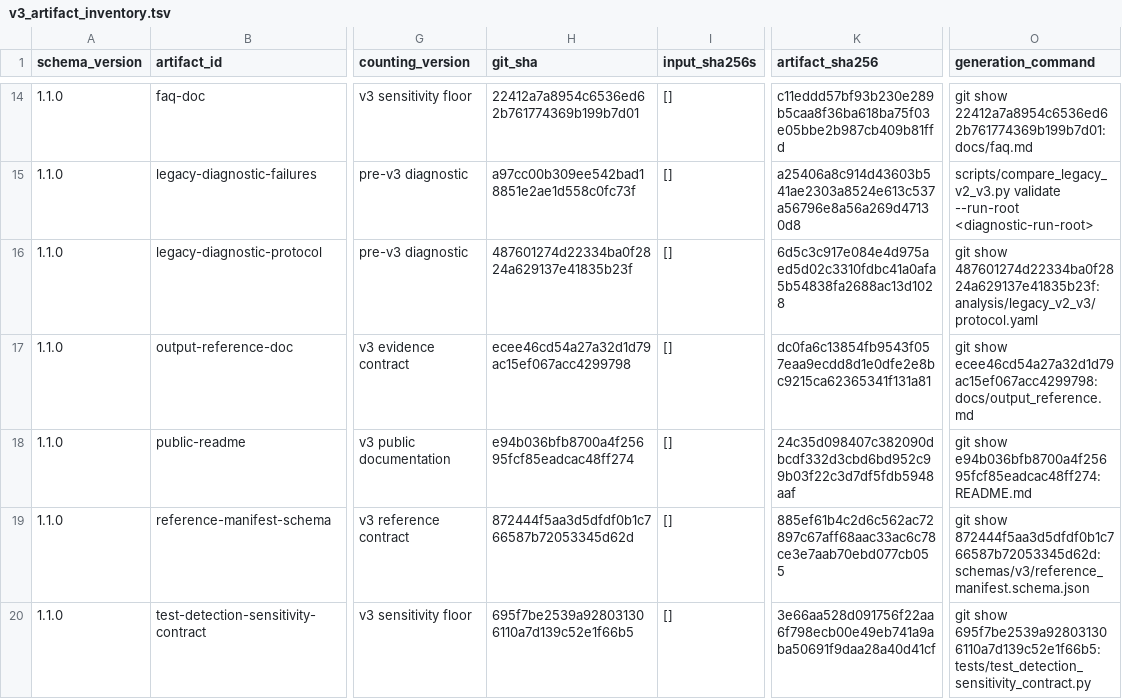
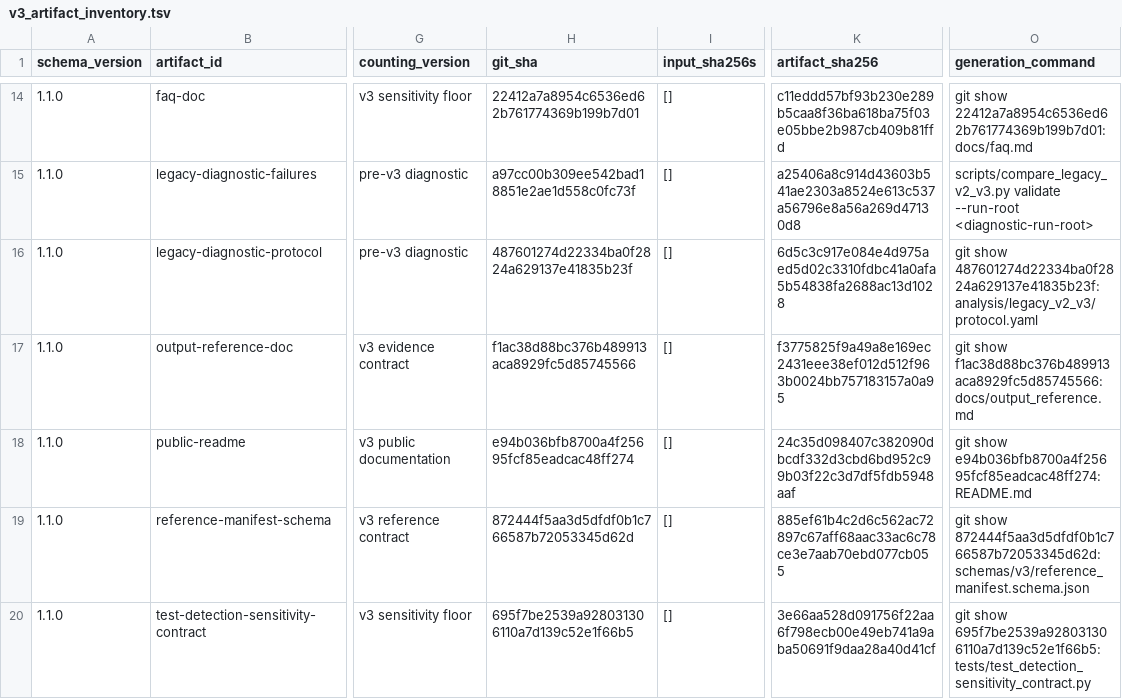
Before and after one commit to mdmanurung/ViralScan, a TSV file: analysis/v3_artifact_inventory.tsv, drawn as a sheet; only a part is shown, gaps mark what is left out; the diff names each change by its address in the sheet, - before the commit and + after, or states it on an @@ line.

```diff
--- a/analysis/v3_artifact_inventory.tsv
+++ b/analysis/v3_artifact_inventory.tsv
-H17 (git_sha): ecee46cd54a27a32d1d79ac15ef067acc4299798
+H17 (git_sha): f1ac38d88bc376b489913aca8929fc5d85745566
-K17 (artifact_sha256): dc0fa6c13854fb9543f057eaa9ecdd8d1e0dfe2e8bc9215ca62365341f131a81
+K17 (artifact_sha256): f3775825f9a49a8e169ec2431eee38ef012d512f963b0024bb757183157a0a95
-O17 (generation_command): git show ecee46cd54a27a32d1d79ac15ef067acc4299798:docs/output_reference.md
+O17 (generation_command): git show f1ac38d88bc376b489913aca8929fc5d85745566:docs/output_reference.md
```
